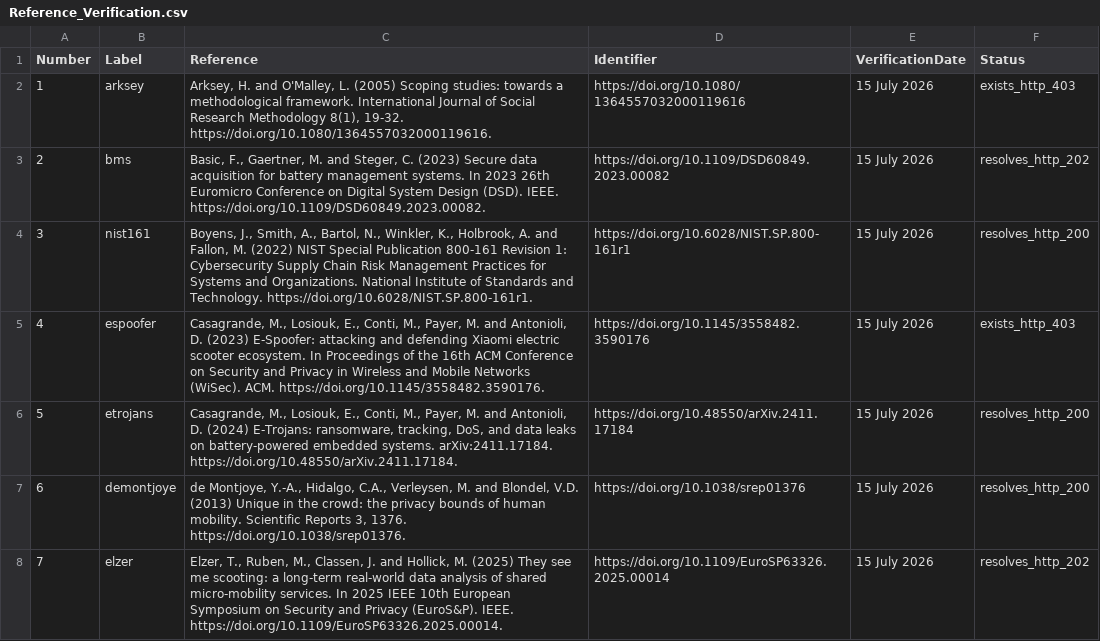
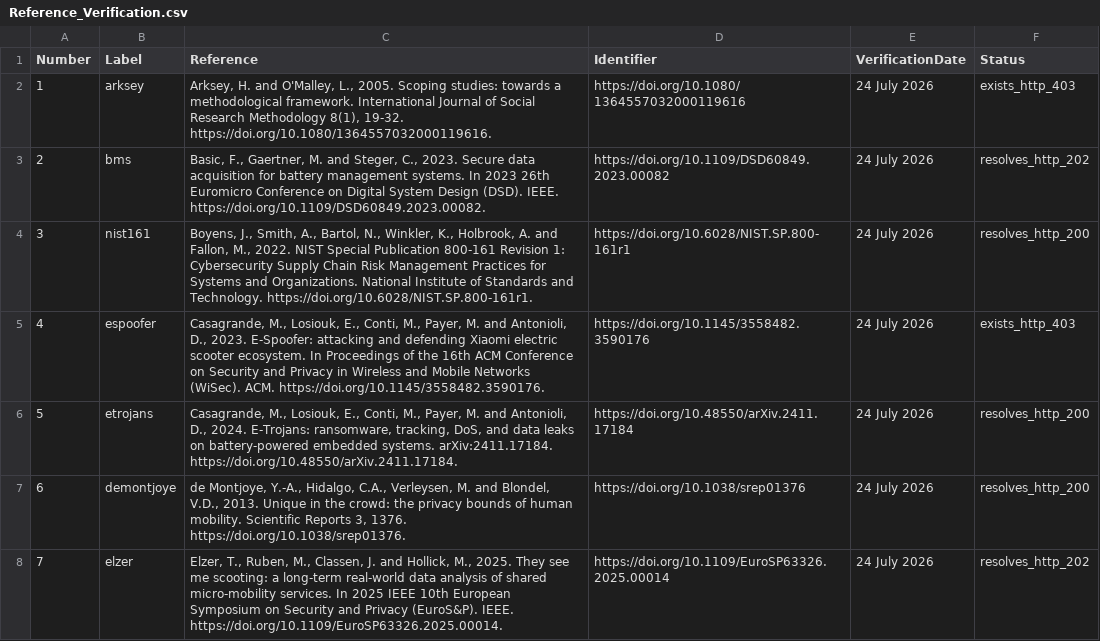
Before and after one commit to bougtoir/medical-accident-its-analysis, a CSV file: discharged_secrets_ijcip/output/Reference_Verification.csv, drawn as a sheet; only a part is shown; the diff covers the shown part only.

```diff
--- a/discharged_secrets_ijcip/output/Reference_Verification.csv
+++ b/discharged_secrets_ijcip/output/Reference_Verification.csv
@@ -1,8 +1,8 @@
 Number,Label,Reference,Identifier,VerificationDate,Status
-"1","arksey","Arksey, H. and O'Malley, L. (2005) Scoping studies: towards a methodological framework. International Journal of Social Research Methodology 8(1), 19-32. https://doi.org/10.1080/1364557032000119616.","https://doi.org/10.1080/1364557032000119616","15 July 2026","exists_http_403"
-"2","bms","Basic, F., Gaertner, M. and Steger, C. (2023) Secure data acquisition for battery management systems. In 2023 26th Euromicro Conference on Digital System Design (DSD). IEEE. https://doi.org/10.1109/DSD60849.2023.00082.","https://doi.org/10.1109/DSD60849.2023.00082","15 July 2026","resolves_http_202"
-"3","nist161","Boyens, J., Smith, A., Bartol, N., Winkler, K., Holbrook, A. and Fallon, M. (2022) NIST Special Publication 800-161 Revision 1: Cybersecurity Supply Chain Risk Management Practices for Systems and Organizations. National Institute of Standards and Technology. https://doi.org/10.6028/NIST.SP.800-161r1.","https://doi.org/10.6028/NIST.SP.800-161r1","15 July 2026","resolves_http_200"
-"4","espoofer","Casagrande, M., Losiouk, E., Conti, M., Payer, M. and Antonioli, D. (2023) E-Spoofer: attacking and defending Xiaomi electric scooter ecosystem. In Proceedings of the 16th ACM Conference on Security and Privacy in Wireless and Mobile Networks (WiSec). ACM. https://doi.org/10.1145/3558482.3590176.","https://doi.org/10.1145/3558482.3590176","15 July 2026","exists_http_403"
-"5","etrojans","Casagrande, M., Losiouk, E., Conti, M., Payer, M. and Antonioli, D. (2024) E-Trojans: ransomware, tracking, DoS, and data leaks on battery-powered embedded systems. arXiv:2411.17184. https://doi.org/10.48550/arXiv.2411.17184.","https://doi.org/10.48550/arXiv.2411.17184","15 July 2026","resolves_http_200"
-"6","demontjoye","de Montjoye, Y.-A., Hidalgo, C.A., Verleysen, M. and Blondel, V.D. (2013) Unique in the crowd: the privacy bounds of human mobility. Scientific Reports 3, 1376. https://doi.org/10.1038/srep01376.","https://doi.org/10.1038/srep01376","15 July 2026","resolves_http_200"
-"7","elzer","Elzer, T., Ruben, M., Classen, J. and Hollick, M. (2025) They see me scooting: a long-term real-world data analysis of shared micro-mobility services. In 2025 IEEE 10th European Symposium on Security and Privacy (EuroS&P). IEEE. https://doi.org/10.1109/EuroSP63326.2025.00014.","https://doi.org/10.1109/EuroSP63326.2025.00014","15 July 2026","resolves_http_202"
+"1","arksey","Arksey, H. and O'Malley, L., 2005. Scoping studies: towards a methodological framework. International Journal of Social Research Methodology 8(1), 19-32. https://doi.org/10.1080/1364557032000119616.","https://doi.org/10.1080/1364557032000119616","24 July 2026","exists_http_403"
+"2","bms","Basic, F., Gaertner, M. and Steger, C., 2023. Secure data acquisition for battery management systems. In 2023 26th Euromicro Conference on Digital System Design (DSD). IEEE. https://doi.org/10.1109/DSD60849.2023.00082.","https://doi.org/10.1109/DSD60849.2023.00082","24 July 2026","resolves_http_202"
+"3","nist161","Boyens, J., Smith, A., Bartol, N., Winkler, K., Holbrook, A. and Fallon, M., 2022. NIST Special Publication 800-161 Revision 1: Cybersecurity Supply Chain Risk Management Practices for Systems and Organizations. National Institute of Standards and Technology. https://doi.org/10.6028/NIST.SP.800-161r1.","https://doi.org/10.6028/NIST.SP.800-161r1","24 July 2026","resolves_http_200"
+"4","espoofer","Casagrande, M., Losiouk, E., Conti, M., Payer, M. and Antonioli, D., 2023. E-Spoofer: attacking and defending Xiaomi electric scooter ecosystem. In Proceedings of the 16th ACM Conference on Security and Privacy in Wireless and Mobile Networks (WiSec). ACM. https://doi.org/10.1145/3558482.3590176.","https://doi.org/10.1145/3558482.3590176","24 July 2026","exists_http_403"
+"5","etrojans","Casagrande, M., Losiouk, E., Conti, M., Payer, M. and Antonioli, D., 2024. E-Trojans: ransomware, tracking, DoS, and data leaks on battery-powered embedded systems. arXiv:2411.17184. https://doi.org/10.48550/arXiv.2411.17184.","https://doi.org/10.48550/arXiv.2411.17184","24 July 2026","resolves_http_200"
+"6","demontjoye","de Montjoye, Y.-A., Hidalgo, C.A., Verleysen, M. and Blondel, V.D., 2013. Unique in the crowd: the privacy bounds of human mobility. Scientific Reports 3, 1376. https://doi.org/10.1038/srep01376.","https://doi.org/10.1038/srep01376","24 July 2026","resolves_http_200"
+"7","elzer","Elzer, T., Ruben, M., Classen, J. and Hollick, M., 2025. They see me scooting: a long-term real-world data analysis of shared micro-mobility services. In 2025 IEEE 10th European Symposium on Security and Privacy (EuroS&P). IEEE. https://doi.org/10.1109/EuroSP63326.2025.00014.","https://doi.org/10.1109/EuroSP63326.2025.00014","24 July 2026","resolves_http_202"
```
Also changed, not shown: 46 edited cells elsewhere in this file, discharged_secrets_ijcip/output/Citation_Audit.csv, 29 other files.
